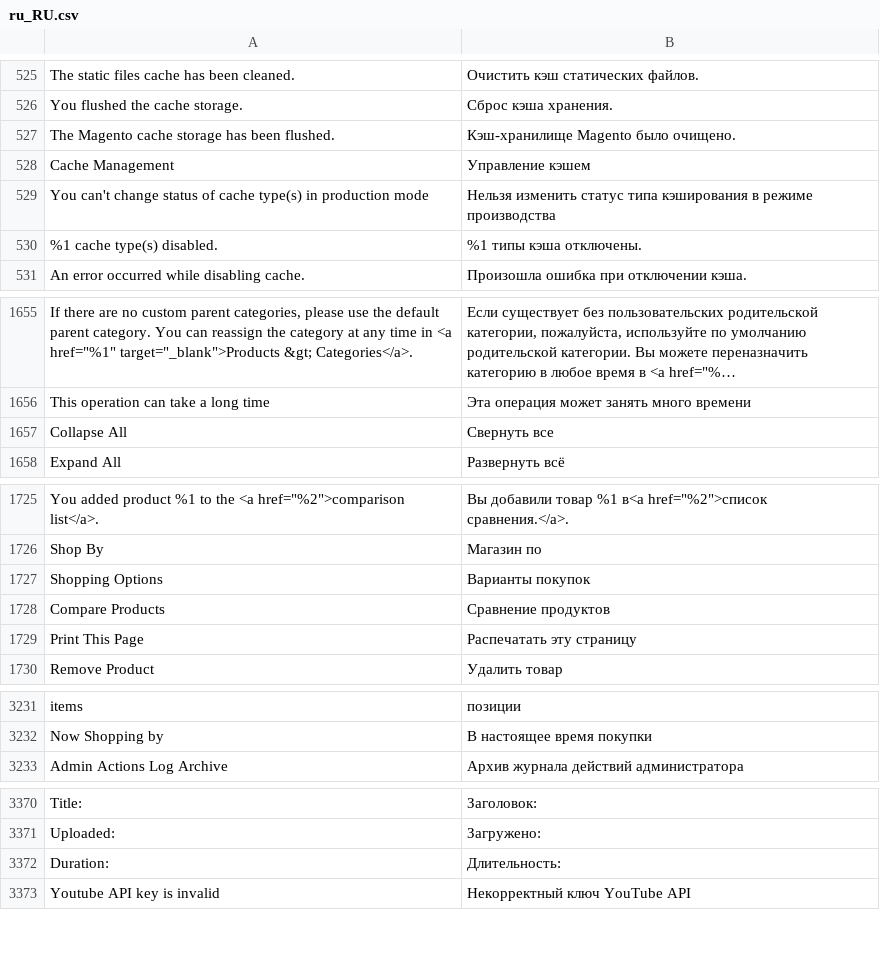
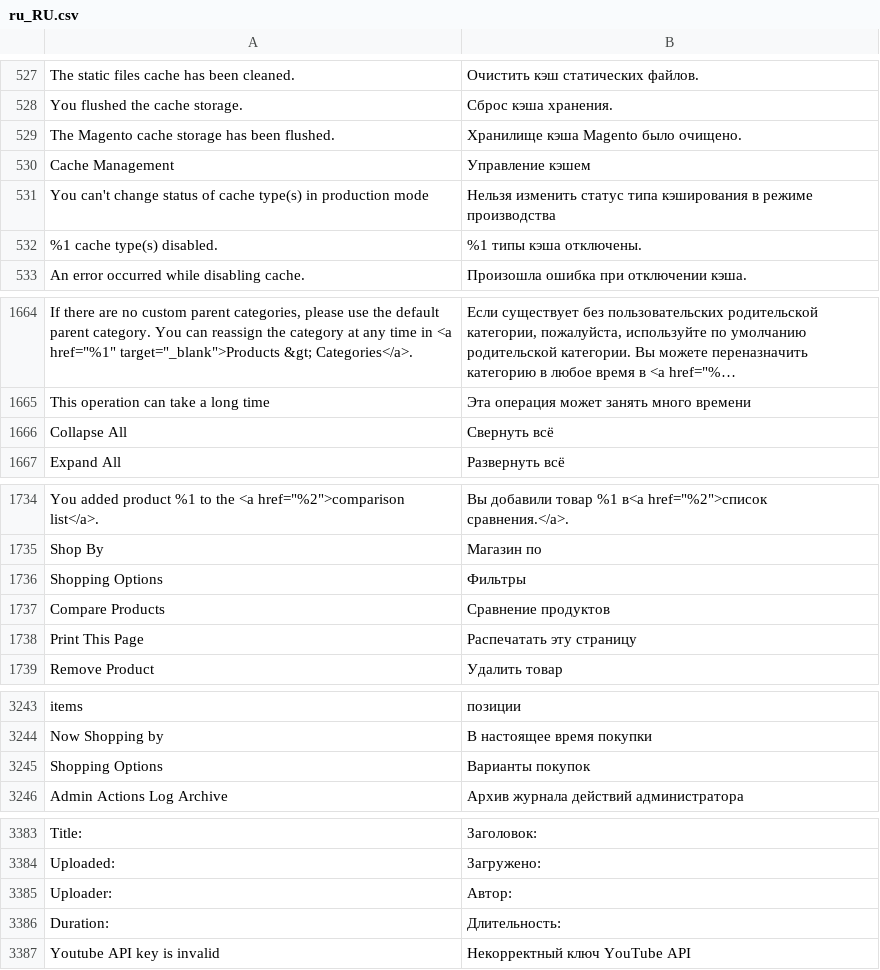
Before and after one commit to magento-l10n/language-ru_RU, a CSV file: ru_RU.csv, drawn as a sheet; only a part is shown, gaps mark what is left out; long unchanged cells end in …; addresses are those after the commit; the diff covers the shown part only; the diff names each change by its address in the sheet, - before the commit and + after, or states it on an @@ line.

```diff
--- a/ru_RU.csv
+++ b/ru_RU.csv
-B529: Кэш-хранилище Magento было очищено.
+B529: Хранилище кэша Magento было очищено.
-B1666: Свернуть все
+B1666: Свернуть всё
-B1736: Варианты покупок
+B1736: Фильтры
+row 3245: Shopping Options | Варианты покупок
+row 3385: Uploader: | Автор:
```
Also changed, not shown: 12 added rows and 4 edited cells elsewhere in this file, 1 other file.
